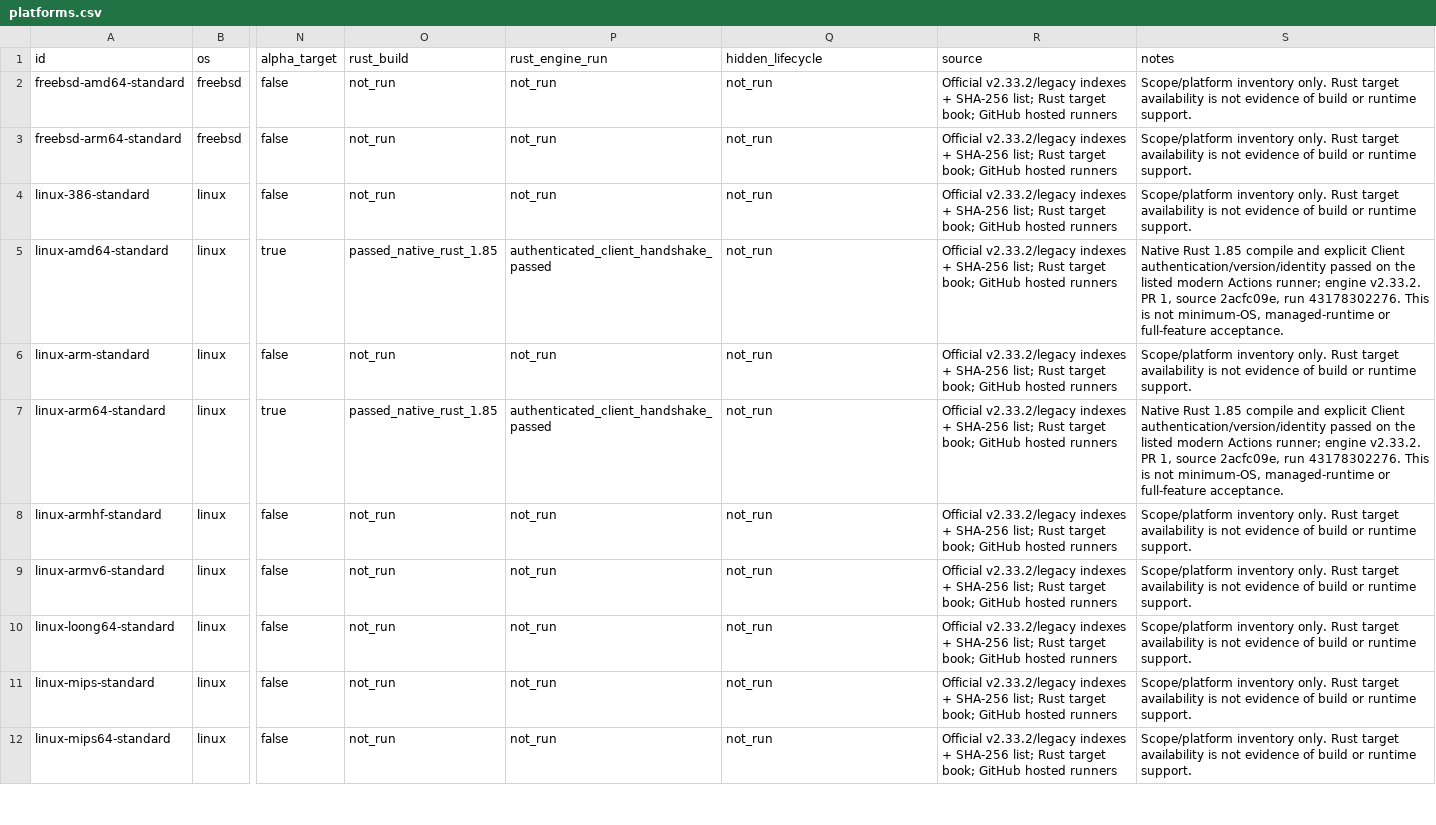
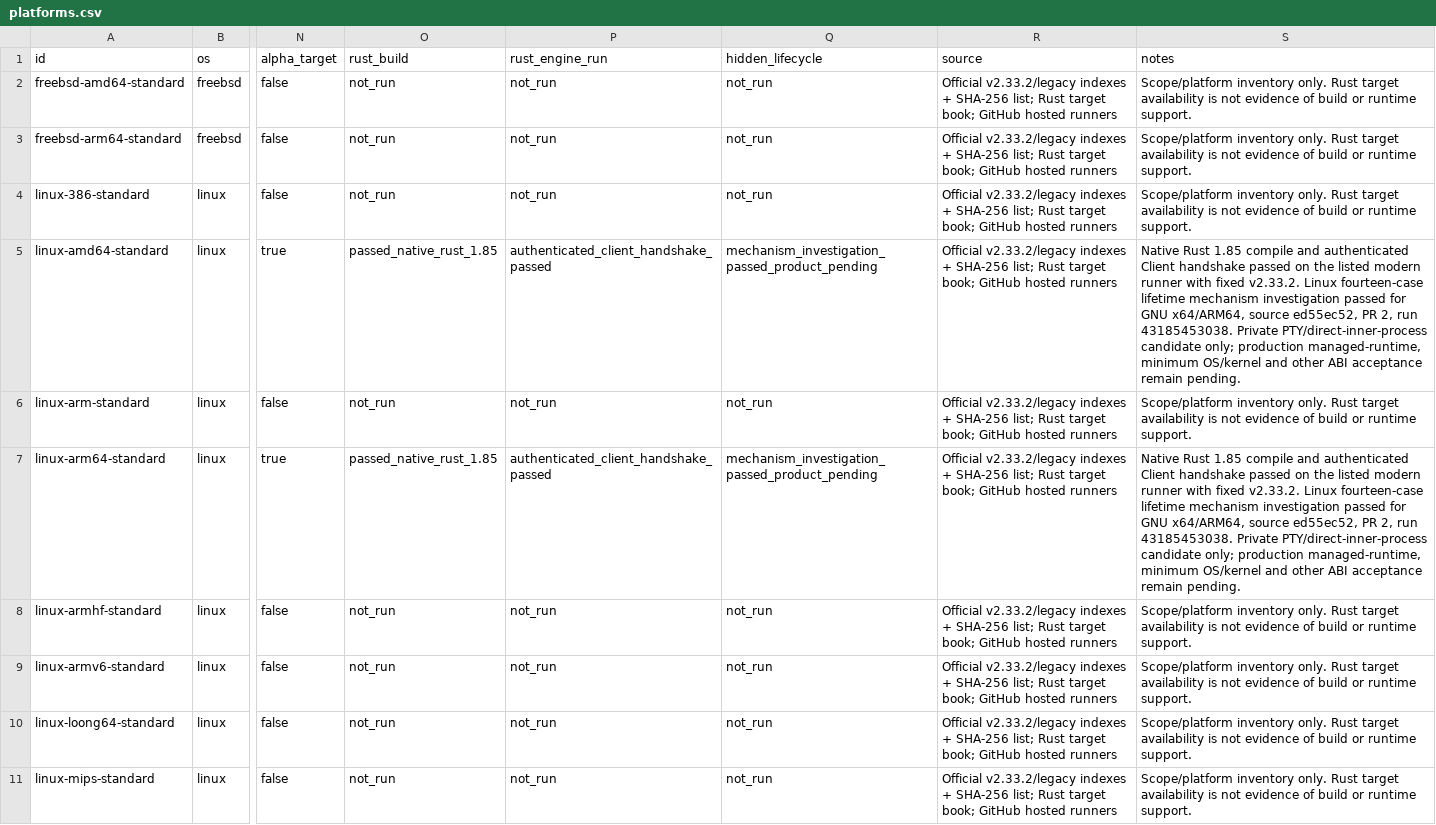
Before and after one commit to AresJef/verysync-sidecar, a CSV file: docs/platforms.csv, drawn as a sheet; only a part is shown, gaps mark what is left out; the shorter side is filled out with more unchanged rows; the diff names each change by its address in the sheet, - before the commit and + after, or states it on an @@ line.

Commit message:
test: investigate native Windows last-job-handle and persistent lifetime

```diff
--- a/docs/platforms.csv
+++ b/docs/platforms.csv
-Q5 (hidden_lifecycle): not_run
+Q5 (hidden_lifecycle): mechanism_investigation_passed_product_pending
-S5 (notes): …compile and explicit Client authentication/version/identity passed on the listed modern Actions runner; engine v2.33.2. PR 1, source 2acfc09e, run 43178302276. This is not minimum-OS, managed-runtime or full-feature acceptance.
+S5 (notes): …compile and authenticated Client handshake passed on the listed modern runner with fixed v2.33.2. Linux fourteen-case lifetime mechanism investigation passed for GNU x64/ARM64, source ed55ec52, PR 2, run 43185453038. Private PTY/direct-inner-process candidate only; production managed-runtime, minimum OS/kernel and other ABI acceptance remain pending.
-Q7 (hidden_lifecycle): not_run
+Q7 (hidden_lifecycle): mechanism_investigation_passed_product_pending
-S7 (notes): …compile and explicit Client authentication/version/identity passed on the listed modern Actions runner; engine v2.33.2. PR 1, source 2acfc09e, run 43178302276. This is not minimum-OS, managed-runtime or full-feature acceptance.
+S7 (notes): …compile and authenticated Client handshake passed on the listed modern runner with fixed v2.33.2. Linux fourteen-case lifetime mechanism investigation passed for GNU x64/ARM64, source ed55ec52, PR 2, run 43185453038. Private PTY/direct-inner-process candidate only; production managed-runtime, minimum OS/kernel and other ABI acceptance remain pending.
```
Also changed, not shown: 6 other files.
